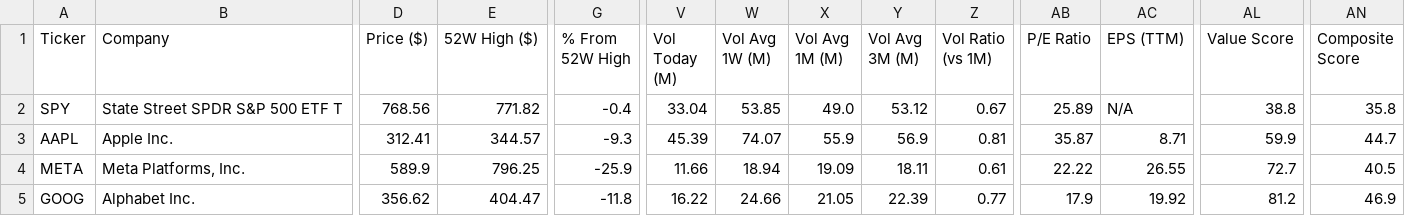
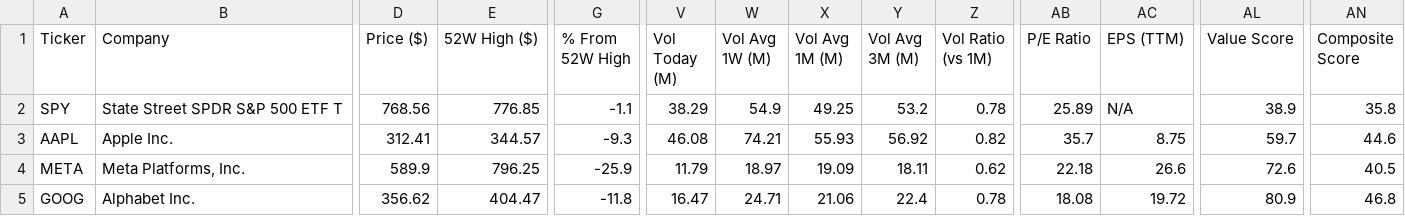
Before and after one commit to runyuzhang1007/stock-dashboard, a CSV file: stock_analysis.csv, drawn as a sheet; only a part is shown, gaps mark what is left out; the diff covers the shown part only; the diff names each change by its address in the sheet, - before the commit and + after, or states it on an @@ line.

```diff
--- a/stock_analysis.csv
+++ b/stock_analysis.csv
-E2 (52W High ($)): 771.82
+E2 (52W High ($)): 776.85
-G2 (% From 52W High): -0.4
+G2 (% From 52W High): -1.1
-V2 (Vol Today (M)): 33.04
+V2 (Vol Today (M)): 38.29
-W2 (Vol Avg 1W (M)): 53.85
+W2 (Vol Avg 1W (M)): 54.9
-X2 (Vol Avg 1M (M)): 49.0
+X2 (Vol Avg 1M (M)): 49.25
-Y2 (Vol Avg 3M (M)): 53.12
+Y2 (Vol Avg 3M (M)): 53.2
-Z2 (Vol Ratio (vs 1M)): 0.67
+Z2 (Vol Ratio (vs 1M)): 0.78
-AL2 (Value Score): 38.8
+AL2 (Value Score): 38.9
-V3 (Vol Today (M)): 45.39
+V3 (Vol Today (M)): 46.08
-W3 (Vol Avg 1W (M)): 74.07
+W3 (Vol Avg 1W (M)): 74.21
-X3 (Vol Avg 1M (M)): 55.9
+X3 (Vol Avg 1M (M)): 55.93
-Y3 (Vol Avg 3M (M)): 56.9
+Y3 (Vol Avg 3M (M)): 56.92
-Z3 (Vol Ratio (vs 1M)): 0.81
+Z3 (Vol Ratio (vs 1M)): 0.82
-AB3 (P/E Ratio): 35.87
+AB3 (P/E Ratio): 35.7
-AC3 (EPS (TTM)): 8.71
+AC3 (EPS (TTM)): 8.75
-AL3 (Value Score): 59.9
+AL3 (Value Score): 59.7
-AN3 (Composite Score): 44.7
+AN3 (Composite Score): 44.6
-V4 (Vol Today (M)): 11.66
+V4 (Vol Today (M)): 11.79
-W4 (Vol Avg 1W (M)): 18.94
+W4 (Vol Avg 1W (M)): 18.97
-Z4 (Vol Ratio (vs 1M)): 0.61
+Z4 (Vol Ratio (vs 1M)): 0.62
-AB4 (P/E Ratio): 22.22
+AB4 (P/E Ratio): 22.18
-AC4 (EPS (TTM)): 26.55
+AC4 (EPS (TTM)): 26.6
-AL4 (Value Score): 72.7
+AL4 (Value Score): 72.6
-V5 (Vol Today (M)): 16.22
+V5 (Vol Today (M)): 16.47
-W5 (Vol Avg 1W (M)): 24.66
+W5 (Vol Avg 1W (M)): 24.71
-X5 (Vol Avg 1M (M)): 21.05
+X5 (Vol Avg 1M (M)): 21.06
-Y5 (Vol Avg 3M (M)): 22.39
+Y5 (Vol Avg 3M (M)): 22.4
-Z5 (Vol Ratio (vs 1M)): 0.77
+Z5 (Vol Ratio (vs 1M)): 0.78
-AB5 (P/E Ratio): 17.9
+AB5 (P/E Ratio): 18.08
-AC5 (EPS (TTM)): 19.92
+AC5 (EPS (TTM)): 19.72
-AL5 (Value Score): 81.2
+AL5 (Value Score): 80.9
-AN5 (Composite Score): 46.9
+AN5 (Composite Score): 46.8
```
Also changed, not shown: 62 edited cells elsewhere in this file, 1 other file.
